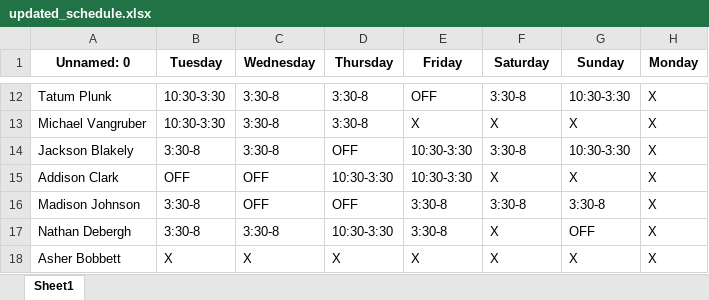
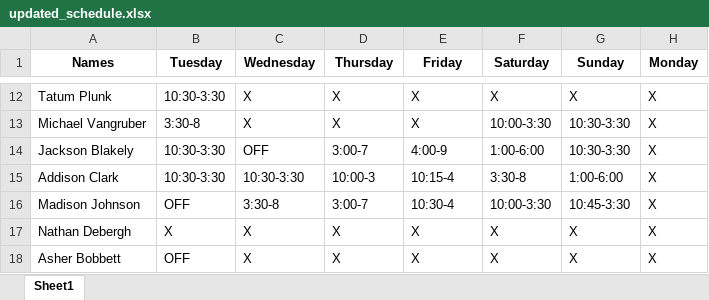
Before and after one commit to BlakeButz/GleneaglesSchedule, an Excel workbook: updated_schedule.xlsx, sheet Sheet1, drawn as a sheet; only a part is shown, gaps mark what is left out; values as stored, in another font and other column widths than the file's, no borders; the diff covers the shown part only; the diff names each change by its address in the sheet, - before the commit and + after, or states it on an @@ line.

```diff
--- a/updated_schedule.xlsx (sheet Sheet1)
+++ b/updated_schedule.xlsx (sheet Sheet1)
-A1: Unnamed: 0
+A1: Names
-C12:C13 (Wednesday): 3:30-8
+C12:C13 (Wednesday): X
-D12:D13 (Thursday): 3:30-8
+D12:D13 (Thursday): X
-E12 (Friday): OFF
+E12 (Friday): X
-F12 (Saturday): 3:30-8
+F12 (Saturday): X
-G12 (Sunday): 10:30-3:30
+G12 (Sunday): X
-B13 (Tuesday): 10:30-3:30
+B13 (Tuesday): 3:30-8
-F13 (Saturday): X
+F13 (Saturday): 10:00-3:30
-G13 (Sunday): X
+G13 (Sunday): 10:30-3:30
-B14 (Tuesday): 3:30-8
+B14 (Tuesday): 10:30-3:30
-C14 (Wednesday): 3:30-8
+C14 (Wednesday): OFF
-D14 (Thursday): OFF
+D14 (Thursday): 3:00-7
-E14 (Friday): 10:30-3:30
+E14 (Friday): 4:00-9
-F14 (Saturday): 3:30-8
+F14 (Saturday): 1:00-6:00
-B15 (Tuesday): OFF
+B15 (Tuesday): 10:30-3:30
-C15 (Wednesday): OFF
+C15 (Wednesday): 10:30-3:30
-D15 (Thursday): 10:30-3:30
+D15 (Thursday): 10:00-3
-E15 (Friday): 10:30-3:30
+E15 (Friday): 10:15-4
-F15 (Saturday): X
+F15 (Saturday): 3:30-8
-G15 (Sunday): X
+G15 (Sunday): 1:00-6:00
-B16 (Tuesday): 3:30-8
+B16 (Tuesday): OFF
-C16 (Wednesday): OFF
+C16 (Wednesday): 3:30-8
-D16 (Thursday): OFF
+D16 (Thursday): 3:00-7
-E16 (Friday): 3:30-8
+E16 (Friday): 10:30-4
-F16 (Saturday): 3:30-8
+F16 (Saturday): 10:00-3:30
-G16 (Sunday): 3:30-8
+G16 (Sunday): 10:45-3:30
-B17 (Tuesday): 3:30-8
+B17 (Tuesday): X
-C17 (Wednesday): 3:30-8
+C17 (Wednesday): X
-D17 (Thursday): 10:30-3:30
+D17 (Thursday): X
-E17 (Friday): 3:30-8
+E17 (Friday): X
-G17 (Sunday): OFF
+G17 (Sunday): X
-B18 (Tuesday): X
+B18 (Tuesday): OFF
```
Also changed, not shown: 4 added rows, 3 removed rows and 67 edited cells elsewhere in this sheet, 2 other files.
